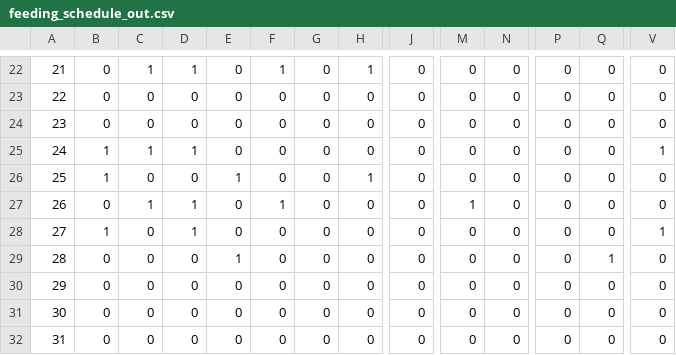
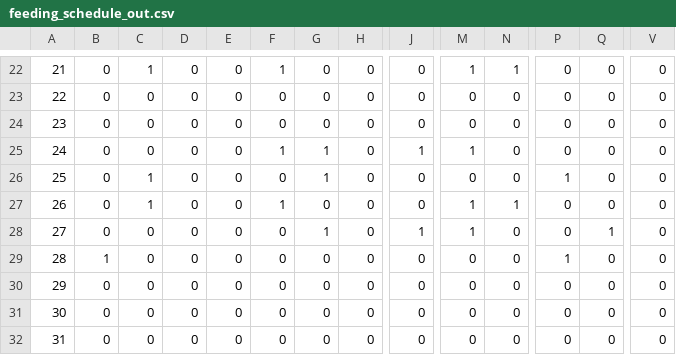
Before and after one commit to Wh4rp/Proyecto-Optimizacion, a CSV file: data/feeding_schedule_out.csv, drawn as a sheet; only a part is shown, gaps mark what is left out; the diff covers the shown part only; the diff names each change by its address in the sheet, - before the commit and + after, or states it on an @@ line.

Commit message:
idk

```diff
--- a/data/feeding_schedule_out.csv
+++ b/data/feeding_schedule_out.csv
-D22: 1
+D22: 0
-H22: 1
+H22: 0
-M22: 0
+M22: 1
-N22: 0
+N22: 1
-B25:B26: 1
+B25:B26: 0
-C25: 1
+C25: 0
-D25: 1
+D25: 0
-F25: 0
+F25: 1
-G25:G26: 0
+G25:G26: 1
-J25: 0
+J25: 1
-M25: 0
+M25: 1
-V25: 1
+V25: 0
-C26: 0
+C26: 1
-E26: 1
+E26: 0
-H26: 1
+H26: 0
-P26: 0
+P26: 1
-D27:D28: 1
+D27:D28: 0
-N27: 0
+N27: 1
-B28: 1
+B28: 0
-G28: 0
+G28: 1
-J28: 0
+J28: 1
-M28: 0
+M28: 1
-Q28: 0
+Q28: 1
-V28: 1
+V28: 0
-B29: 0
+B29: 1
-E29: 1
+E29: 0
-P29: 0
+P29: 1
-Q29: 1
+Q29: 0
```
Also changed, not shown: 1 added row, 1 removed row and 87 edited cells elsewhere in this file.
